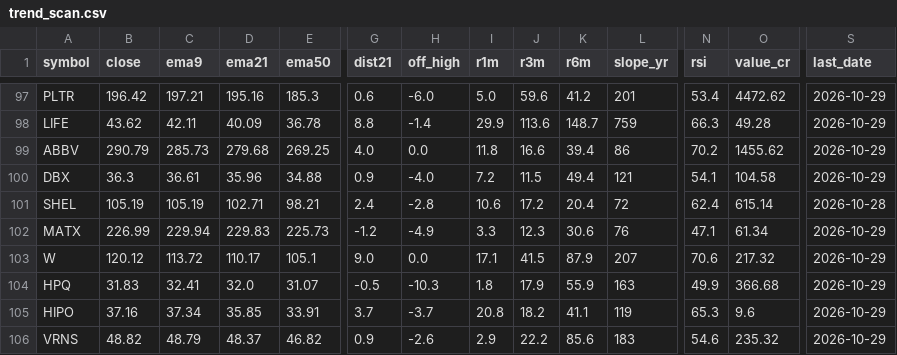
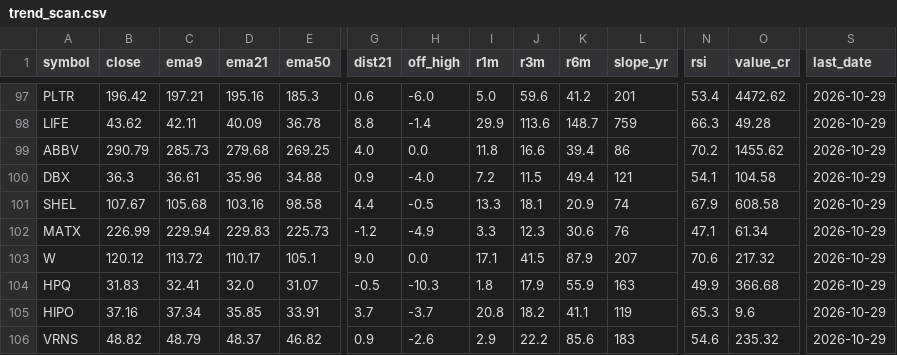
Before and after one commit to drsinghap81/blank-app, a CSV file: data/scan/us/trend_scan.csv, drawn as a sheet; only a part is shown, gaps mark what is left out; the diff covers the shown part only; the diff names each change by its address in the sheet, - before the commit and + after, or states it on an @@ line.

```diff
--- a/data/scan/us/trend_scan.csv
+++ b/data/scan/us/trend_scan.csv
-B101 (close): 105.19
+B101 (close): 107.67
-C101 (ema9): 105.19
+C101 (ema9): 105.68
-D101 (ema21): 102.71
+D101 (ema21): 103.16
-E101 (ema50): 98.21
+E101 (ema50): 98.58
-G101 (dist21): 2.4
+G101 (dist21): 4.4
-H101 (off_high): -2.8
+H101 (off_high): -0.5
-I101 (r1m): 10.6
+I101 (r1m): 13.3
-J101 (r3m): 17.2
+J101 (r3m): 18.1
-K101 (r6m): 20.4
+K101 (r6m): 20.9
-L101 (slope_yr): 72
+L101 (slope_yr): 74
-N101 (rsi): 62.4
+N101 (rsi): 67.9
-O101 (value_cr): 615.14
+O101 (value_cr): 608.58
-S101 (last_date): 2026-10-28
+S101 (last_date): 2026-10-29
```
Also changed, not shown: 2 edited cells elsewhere in this file, data/scan/us/early.csv, 11 other files.
